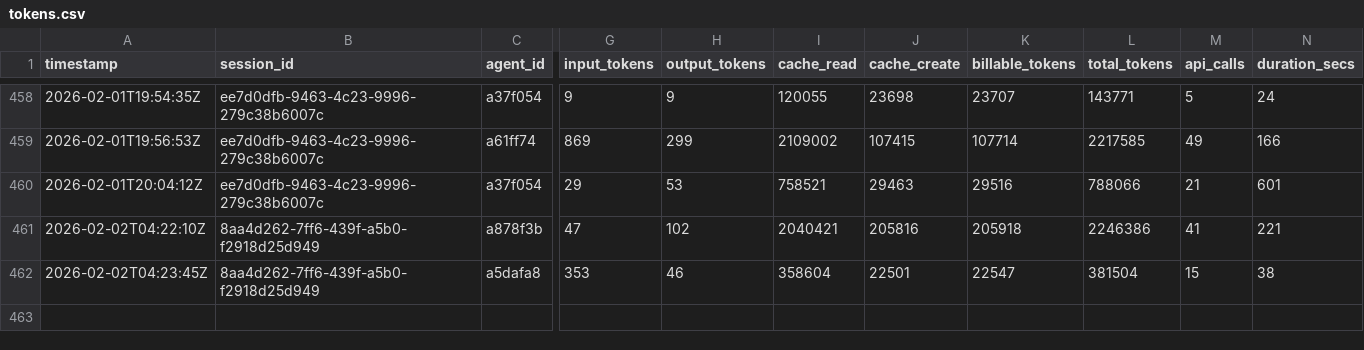
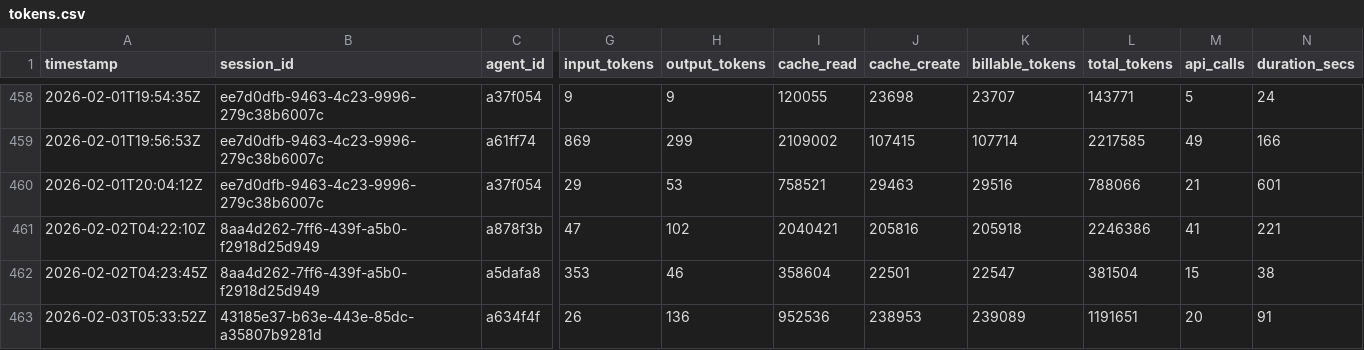
Before and after one commit to 5hdaniel/Mad, a CSV file: .claude/metrics/tokens.csv, drawn as a sheet; only a part is shown, gaps mark what is left out; rows hold the shown columns only; the diff names each change by its address in the sheet, - before the commit and + after, or states it on an @@ line.

```diff
--- a/.claude/metrics/tokens.csv
+++ b/.claude/metrics/tokens.csv
+row 463: 2026-02-03T05:33:52Z | 43185e37-b63e-443e-85dc-a35807b9281d | a634f4f | 26 | 136 | 952536 | 238953 | 239089 | 1191651 | 20 | 91
```
Also changed, not shown: .claude/plans/backlog/data/backlog.csv, 7 other files.
